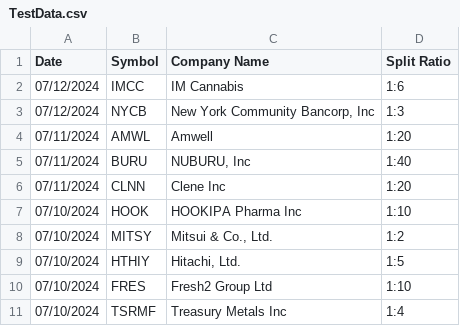
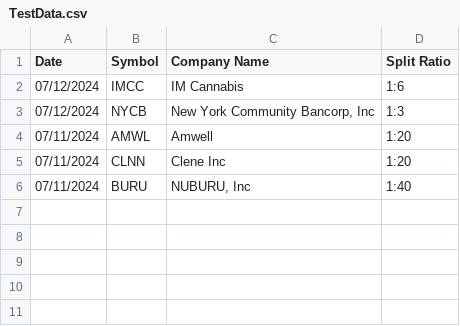
Before and after one commit to Arda-Dinc04/Market-Insight-Algorithms, a CSV file: DiscordBot/RevSplitBotVersion/AlphaPRIABot/TestData.csv, drawn as a sheet.

```diff
--- a/DiscordBot/RevSplitBotVersion/AlphaPRIABot/TestData.csv
+++ b/DiscordBot/RevSplitBotVersion/AlphaPRIABot/TestData.csv
@@ -4,8 +4,3 @@ Date,Symbol,Company Name,Split Ratio
 07/11/2024,AMWL,Amwell,1:20
+07/11/2024,CLNN,Clene Inc,1:20
 07/11/2024,BURU,"NUBURU, Inc",1:40
-07/11/2024,CLNN,Clene Inc,1:20
-07/10/2024,HOOK,HOOKIPA Pharma Inc,1:10
-07/10/2024,MITSY,"Mitsui & Co., Ltd.",1:2
-07/10/2024,HTHIY,"Hitachi, Ltd.",1:5
-07/10/2024,FRES,Fresh2 Group Ltd,1:10
-07/10/2024,TSRMF,Treasury Metals Inc,1:4
```
Also changed, not shown: DiscordBot/RevSplitBotVersion/Parsed_Data/API_Parsed_Data/stock_splits_polygon.csv, DiscordBot/RevSplitBotVersion/Parsed_Data/Combined_Split_Data.csv, 6 other files.
